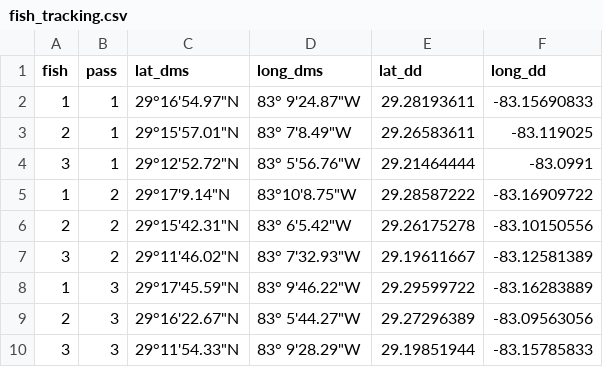
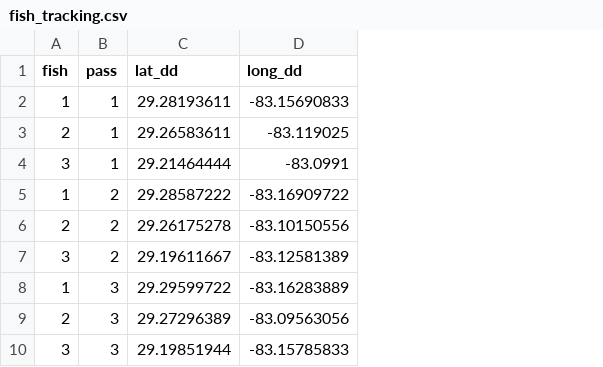
Before and after one commit to melimore86/shiny_workshop, a CSV file: fish_tracking/data/fish_tracking.csv, drawn as a sheet; the diff names each change by its address in the sheet, - before the commit and + after, or states it on an @@ line.

```diff
--- a/fish_tracking/data/fish_tracking.csv
+++ b/fish_tracking/data/fish_tracking.csv
-column C (lat_dms), rows 2-10: 29°16'54.97"N | 29°15'57.01"N | 29°12'52.72"N | 29°17'9.14"N | 29°15'42.31"N | 29°11'46.02"N | 29°17'45.59"N | 29°16'22.67"N | 29°11'54.33"N
-column D (long_dms), rows 2-10: 83° 9'24.87"W | 83° 7'8.49"W | 83° 5'56.76"W | 83°10'8.75"W | 83° 6'5.42"W | 83° 7'32.93"W | 83° 9'46.22"W | 83° 5'44.27"W | 83° 9'28.29"W
```
Also changed, not shown: 1 other file.
